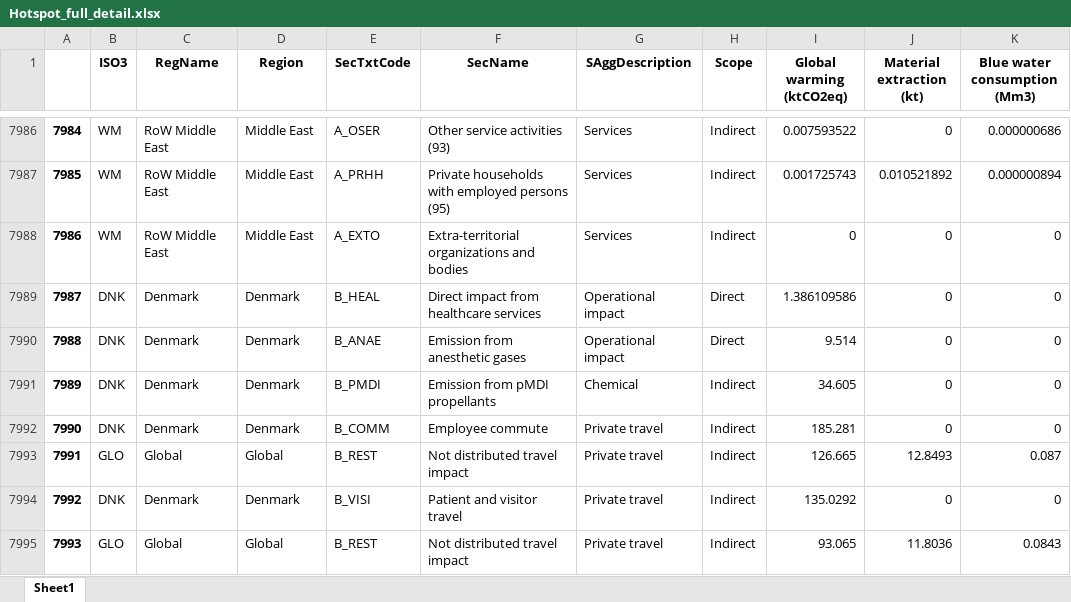
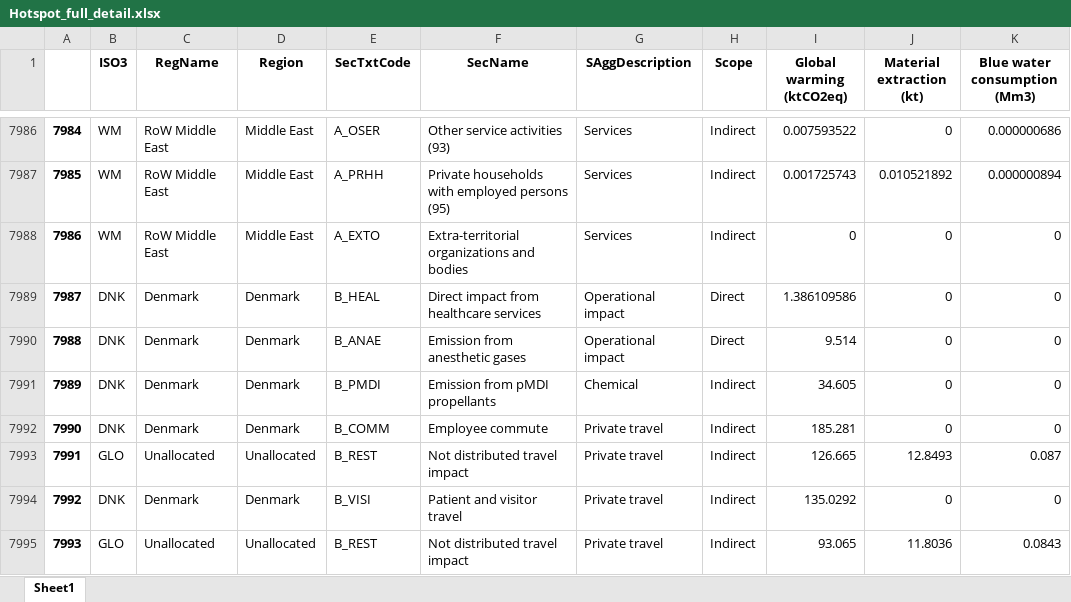
Before and after one commit to Ofir2025/envr-footprint-healthcare-Dk2025, an Excel workbook: output/Hotspot_full_detail.xlsx, sheet Sheet1, drawn as a sheet; only a part is shown, gaps mark what is left out; values as stored, in another font and other column widths than the file's, no borders; the diff names each change by its address in the sheet, - before the commit and + after, or states it on an @@ line.

Commit message:
Renamed 'global' to 'unallocated' in figure 3, because the term was misleading. We do not know where the emissions are from, because they are added from the bottom-up calculations.

```diff
--- a/output/Hotspot_full_detail.xlsx (sheet Sheet1)
+++ b/output/Hotspot_full_detail.xlsx (sheet Sheet1)
-C7993 (RegName): Global
+C7993 (RegName): Unallocated
-D7993 (Region): Global
+D7993 (Region): Unallocated
-C7995 (RegName): Global
+C7995 (RegName): Unallocated
-D7995 (Region): Global
+D7995 (Region): Unallocated
```
Also changed, not shown: output/ContributionAnalysis.xlsx, output/Contribution_full_detail.xlsx, 15 other files.
